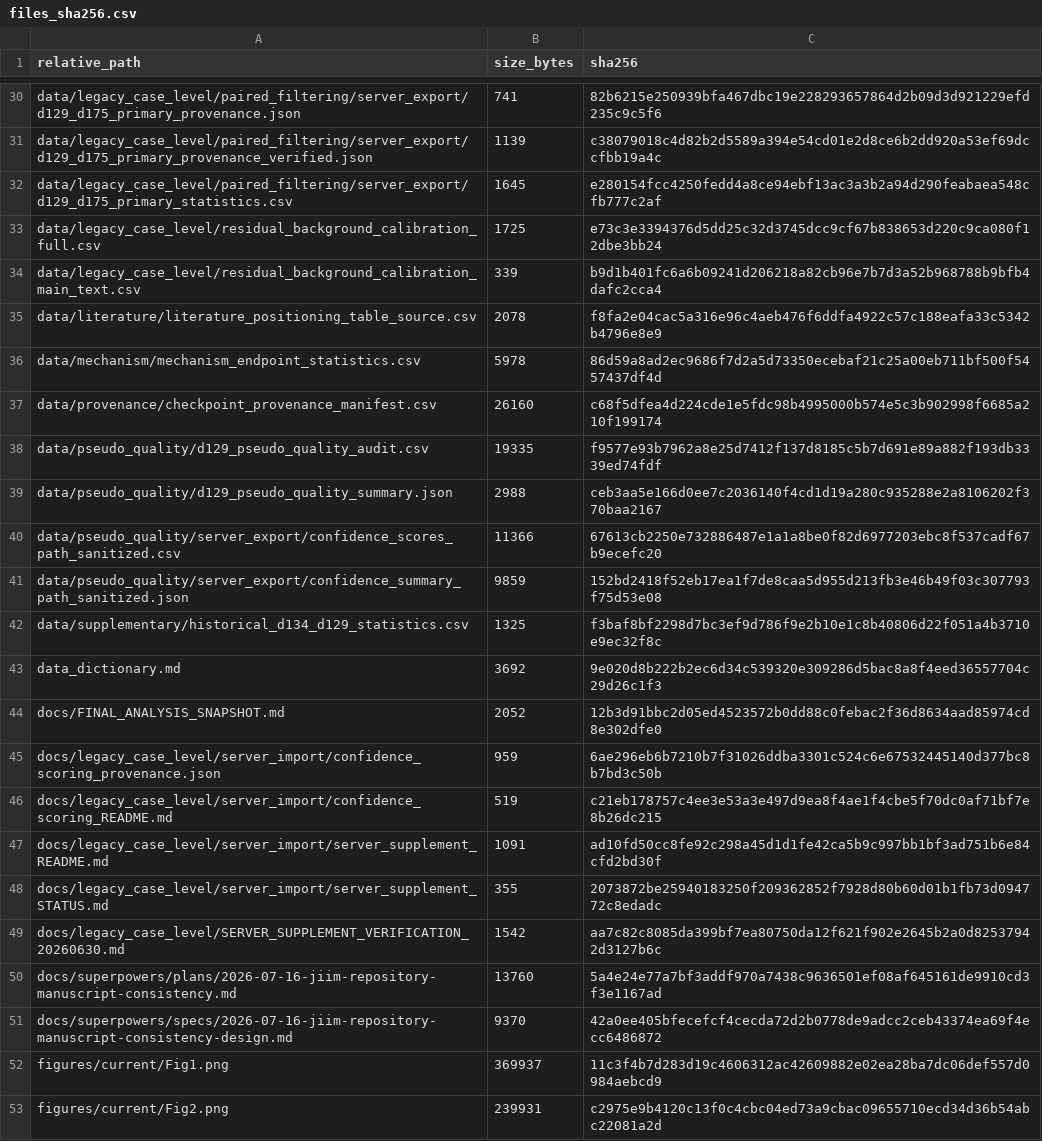
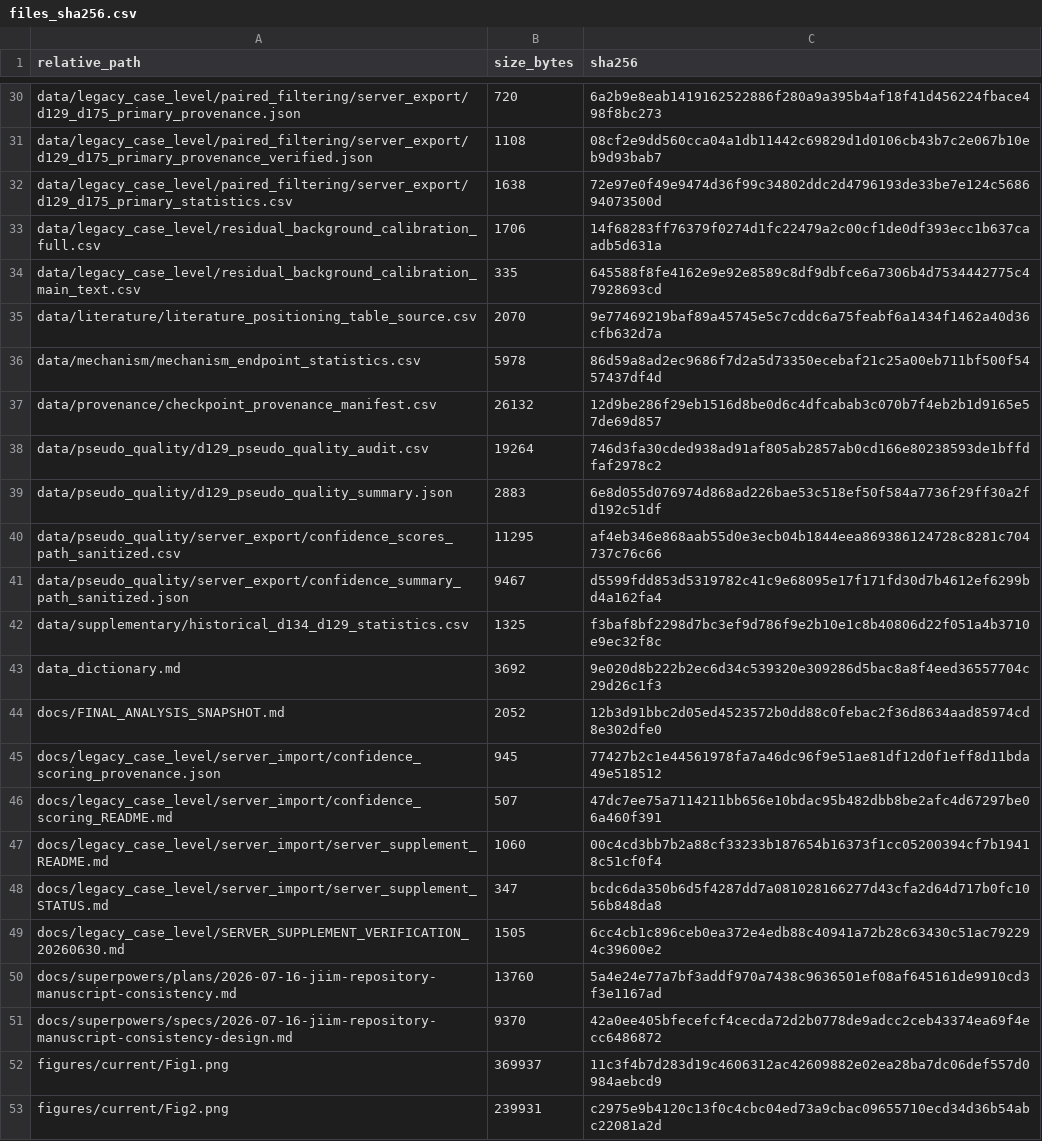
Before and after one commit to yyf325418-del/pseudolabel-evaluation, a CSV file: manifest/files_sha256.csv, drawn as a sheet; only a part is shown, gaps mark what is left out; the diff covers the shown part only; the diff names each change by its address in the sheet, - before the commit and + after, or states it on an @@ line.

```diff
--- a/manifest/files_sha256.csv
+++ b/manifest/files_sha256.csv
-B30 (size_bytes): 741
+B30 (size_bytes): 720
-C30 (sha256): 82b6215e250939bfa467dbc19e228293657864d2b09d3d921229efd235c9c5f6
+C30 (sha256): 6a2b9e8eab1419162522886f280a9a395b4af18f41d456224fbace498f8bc273
-B31 (size_bytes): 1139
+B31 (size_bytes): 1108
-C31 (sha256): c38079018c4d82b2d5589a394e54cd01e2d8ce6b2dd920a53ef69dccfbb19a4c
+C31 (sha256): 08cf2e9dd560cca04a1db11442c69829d1d0106cb43b7c2e067b10eb9d93bab7
-B32 (size_bytes): 1645
+B32 (size_bytes): 1638
-C32 (sha256): e280154fcc4250fedd4a8ce94ebf13ac3a3b2a94d290feabaea548cfb777c2af
+C32 (sha256): 72e97e0f49e9474d36f99c34802ddc2d4796193de33be7e124c568694073500d
-B33 (size_bytes): 1725
+B33 (size_bytes): 1706
-C33 (sha256): e73c3e3394376d5dd25c32d3745dcc9cf67b838653d220c9ca080f12dbe3bb24
+C33 (sha256): 14f68283ff76379f0274d1fc22479a2c00cf1de0df393ecc1b637caadb5d631a
-B34 (size_bytes): 339
+B34 (size_bytes): 335
-C34 (sha256): b9d1b401fc6a6b09241d206218a82cb96e7b7d3a52b968788b9bfb4dafc2cca4
+C34 (sha256): 645588f8fe4162e9e92e8589c8df9dbfce6a7306b4d7534442775c47928693cd
-B35 (size_bytes): 2078
+B35 (size_bytes): 2070
-C35 (sha256): f8fa2e04cac5a316e96c4aeb476f6ddfa4922c57c188eafa33c5342b4796e8e9
+C35 (sha256): 9e77469219baf89a45745e5c7cddc6a75feabf6a1434f1462a40d36cfb632d7a
-B37 (size_bytes): 26160
+B37 (size_bytes): 26132
-C37 (sha256): c68f5dfea4d224cde1e5fdc98b4995000b574e5c3b902998f6685a210f199174
+C37 (sha256): 12d9be286f29eb1516d8be0d6c4dfcabab3c070b7f4eb2b1d9165e57de69d857
-B38 (size_bytes): 19335
+B38 (size_bytes): 19264
-C38 (sha256): f9577e93b7962a8e25d7412f137d8185c5b7d691e89a882f193db3339ed74fdf
+C38 (sha256): 746d3fa30cded938ad91af805ab2857ab0cd166e80238593de1bffdfaf2978c2
-B39 (size_bytes): 2988
+B39 (size_bytes): 2883
-C39 (sha256): ceb3aa5e166d0ee7c2036140f4cd1d19a280c935288e2a8106202f370baa2167
+C39 (sha256): 6e8d055d076974d868ad226bae53c518ef50f584a7736f29ff30a2fd192c51df
-B40 (size_bytes): 11366
+B40 (size_bytes): 11295
-C40 (sha256): 67613cb2250e732886487e1a1a8be0f82d6977203ebc8f537cadf67b9ecefc20
+C40 (sha256): af4eb346e868aab55d0e3ecb04b1844eea869386124728c8281c704737c76c66
-B41 (size_bytes): 9859
+B41 (size_bytes): 9467
-C41 (sha256): 152bd2418f52eb17ea1f7de8caa5d955d213fb3e46b49f03c307793f75d53e08
+C41 (sha256): d5599fdd853d5319782c41c9e68095e17f171fd30d7b4612ef6299bd4a162fa4
-B45 (size_bytes): 959
+B45 (size_bytes): 945
-C45 (sha256): 6ae296eb6b7210b7f31026ddba3301c524c6e67532445140d377bc8b7bd3c50b
+C45 (sha256): 77427b2c1e44561978fa7a46dc96f9e51ae81df12d0f1eff8d11bda49e518512
-B46 (size_bytes): 519
+B46 (size_bytes): 507
-C46 (sha256): c21eb178757c4ee3e53a3e497d9ea8f4ae1f4cbe5f70dc0af71bf7e8b26dc215
+C46 (sha256): 47dc7ee75a7114211bb656e10bdac95b482dbb8be2afc4d67297be06a460f391
-B47 (size_bytes): 1091
+B47 (size_bytes): 1060
-C47 (sha256): ad10fd50cc8fe92c298a45d1d1fe42ca5b9c997bb1bf3ad751b6e84cfd2bd30f
+C47 (sha256): 00c4cd3bb7b2a88cf33233b187654b16373f1cc05200394cf7b19418c51cf0f4
-B48 (size_bytes): 355
+B48 (size_bytes): 347
-C48 (sha256): 2073872be25940183250f209362852f7928d80b60d01b1fb73d094772c8edadc
+C48 (sha256): bcdc6da350b6d5f4287dd7a081028166277d43cfa2d64d717b0fc1056b848da8
-B49 (size_bytes): 1542
+B49 (size_bytes): 1505
-C49 (sha256): aa7c82c8085da399bf7ea80750da12f621f902e2645b2a0d82537942d3127b6c
+C49 (sha256): 6cc4cb1c896ceb0ea372e4edb88c40941a72b28c63430c51ac792294c39600e2
```
Also changed, not shown: 76 edited cells elsewhere in this file, 2 other files.
